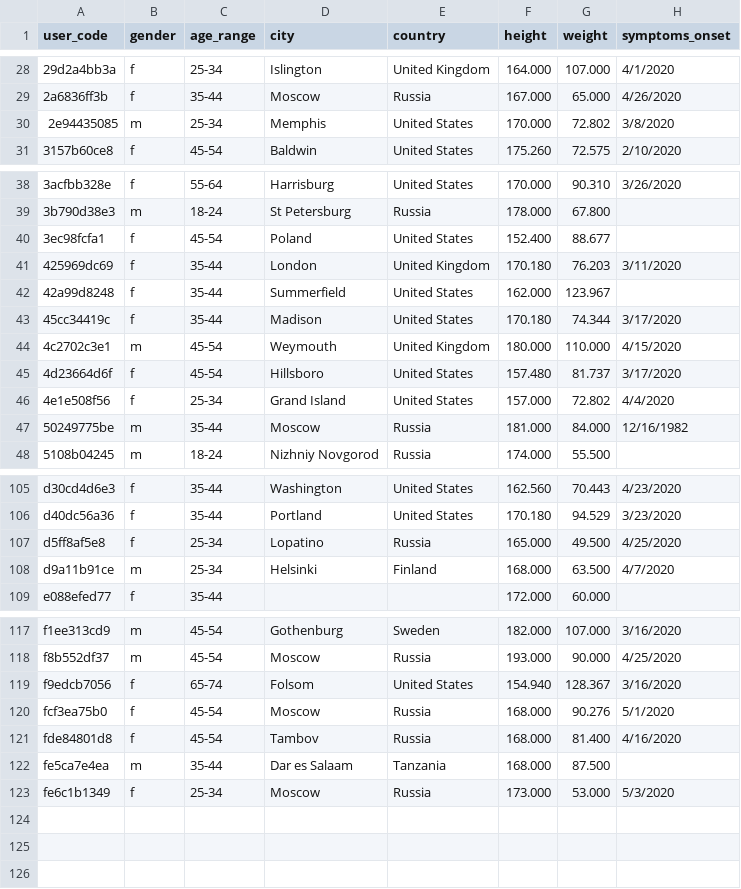
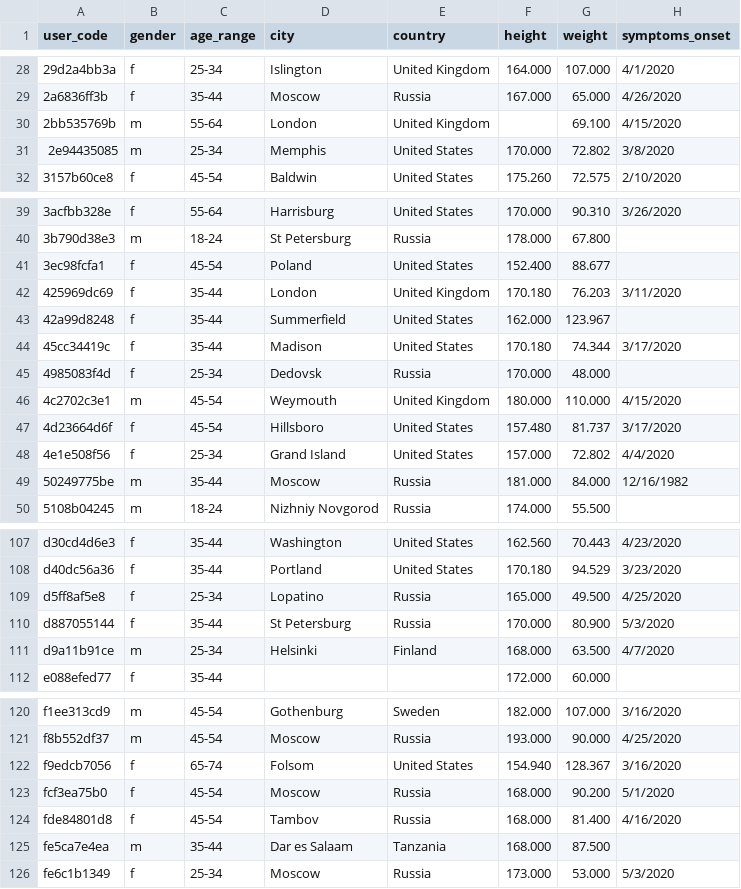
Before and after one commit to Welltory/hrv-covid19, a CSV file: data/participants.csv, drawn as a sheet; only a part is shown, gaps mark what is left out.

```diff
--- a/data/participants.csv
+++ b/data/participants.csv
@@ -29,2 +29,3 @@
 "2a6836ff3b","f","35-44","Moscow","Russia","167.000","65.000","4/26/2020"
+"2bb535769b","m","55-64","London","United Kingdom","","69.100","4/15/2020"
 "2e94435085","m","25-34","Memphis","United States","170.000","72.802","3/8/2020"
@@ -43,2 +44,3 @@
 "45cc34419c","f","35-44","Madison","United States","170.180","74.344","3/17/2020"
+"4985083f4d","f","25-34","Dedovsk","Russia","170.000","48.000",""
 "4c2702c3e1","m","45-54","Weymouth","United Kingdom","180.000","110.000","4/15/2020"
@@ -107,2 +109,3 @@
 "d5ff8af5e8","f","25-34","Lopatino","Russia","165.000","49.500","4/25/2020"
+"d887055144","f","35-44","St Petersburg","Russia","170.000","80.900","5/3/2020"
 "d9a11b91ce","m","25-34","Helsinki","Finland","168.000","63.500","4/7/2020"
@@ -119,3 +122,3 @@
 "f9edcb7056","f","65-74","Folsom","United States","154.940","128.367","3/16/2020"
-"fcf3ea75b0","f","45-54","Moscow","Russia","168.000","90.276","5/1/2020"
+"fcf3ea75b0","f","45-54","Moscow","Russia","168.000","90.200","5/1/2020"
 "fde84801d8","f","45-54","Tambov","Russia","168.000","81.400","4/16/2020"
```
Also changed, not shown: data/blood_pressure.csv, data/sleep.csv, 4 other files.
